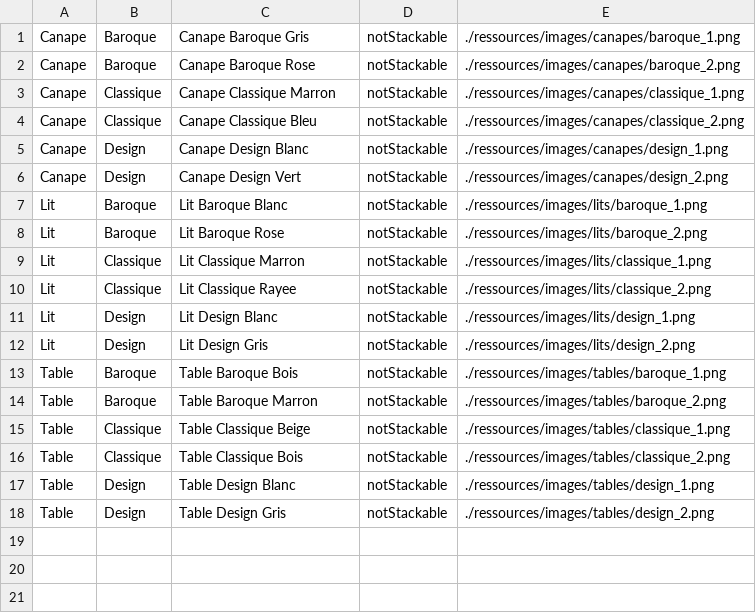
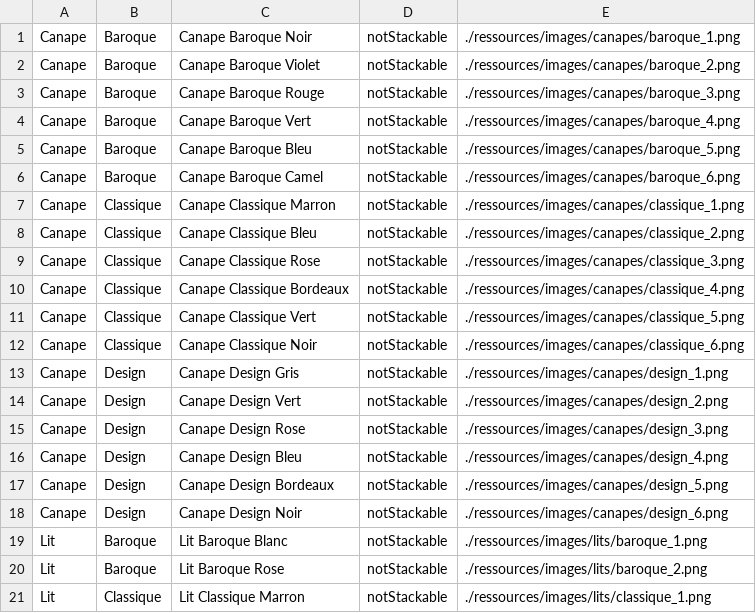
Before and after one commit to Salma-Bch/royalHouse, a CSV file: ressources/furnitures.csv, drawn as a sheet; only a part is shown; the shorter side is filled out with more unchanged rows.

```diff
--- a/ressources/furnitures.csv
+++ b/ressources/furnitures.csv
@@ -1,7 +1,19 @@
-Canape;Baroque;Canape Baroque Gris;notStackable;./ressources/images/canapes/baroque_1.png
-Canape;Baroque;Canape Baroque Rose;notStackable;./ressources/images/canapes/baroque_2.png
+Canape;Baroque;Canape Baroque Noir;notStackable;./ressources/images/canapes/baroque_1.png
+Canape;Baroque;Canape Baroque Violet;notStackable;./ressources/images/canapes/baroque_2.png
+Canape;Baroque;Canape Baroque Rouge;notStackable;./ressources/images/canapes/baroque_3.png
+Canape;Baroque;Canape Baroque Vert;notStackable;./ressources/images/canapes/baroque_4.png
+Canape;Baroque;Canape Baroque Bleu;notStackable;./ressources/images/canapes/baroque_5.png
+Canape;Baroque;Canape Baroque Camel;notStackable;./ressources/images/canapes/baroque_6.png
 Canape;Classique;Canape Classique Marron;notStackable;./ressources/images/canapes/classique_1.png
 Canape;Classique;Canape Classique Bleu;notStackable;./ressources/images/canapes/classique_2.png
-Canape;Design;Canape Design Blanc;notStackable;./ressources/images/canapes/design_1.png
+Canape;Classique;Canape Classique Rose;notStackable;./ressources/images/canapes/classique_3.png
+Canape;Classique;Canape Classique Bordeaux;notStackable;./ressources/images/canapes/classique_4.png
+Canape;Classique;Canape Classique Vert;notStackable;./ressources/images/canapes/classique_5.png
+Canape;Classique;Canape Classique Noir;notStackable;./ressources/images/canapes/classique_6.png
+Canape;Design;Canape Design Gris;notStackable;./ressources/images/canapes/design_1.png
 Canape;Design;Canape Design Vert;notStackable;./ressources/images/canapes/design_2.png
+Canape;Design;Canape Design Rose;notStackable;./ressources/images/canapes/design_3.png
+Canape;Design;Canape Design Bleu;notStackable;./ressources/images/canapes/design_4.png
+Canape;Design;Canape Design Bordeaux;notStackable;./ressources/images/canapes/design_5.png
+Canape;Design;Canape Design Noir;notStackable;./ressources/images/canapes/design_6.png
 Lit;Baroque;Lit Baroque Blanc;notStackable;./ressources/images/lits/baroque_1.png
```
Also changed, not shown: 23 other files.
